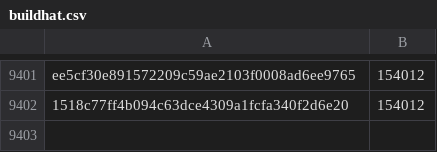
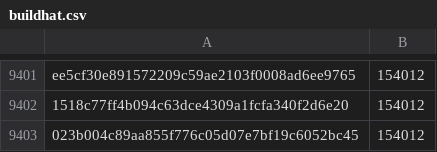
Before and after one commit to robos-education/pybricks-wro, a CSV file: buildhat.csv, drawn as a sheet; only a part is shown, gaps mark what is left out.

Commit message:
buildhat: Add 023b004c: 154012 (+0).

```diff
--- a/buildhat.csv
+++ b/buildhat.csv
@@ -9402 +9402,2 @@ ee5cf30e891572209c59ae2103f0008ad6ee9765,154012
 1518c77ff4b094c63dce4309a1fcfa340f2d6e20,154012
+023b004c89aa855f776c05d07e7bf19c6052bc45,154012
```
